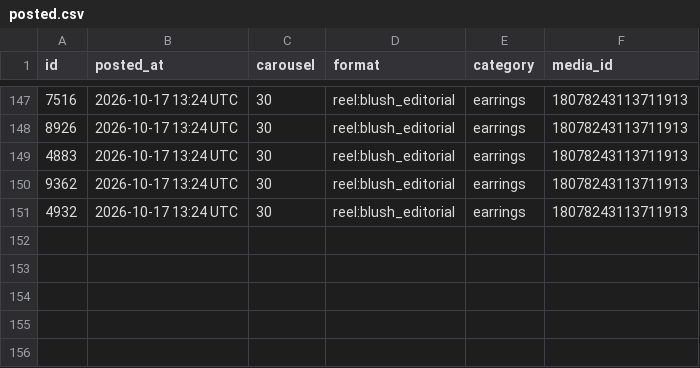
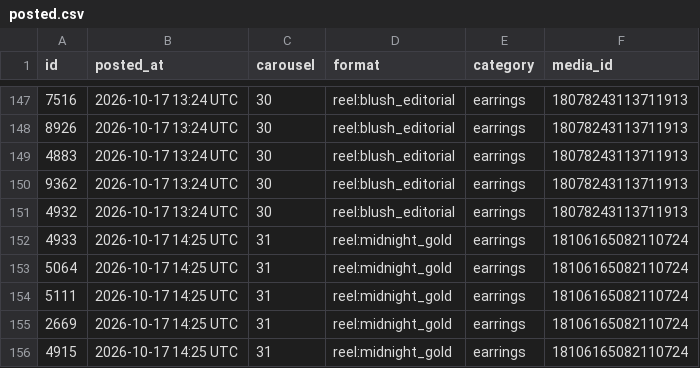
Before and after one commit to masterjewora-rgb/jewora-instagram, a CSV file: posted.csv, drawn as a sheet; only a part is shown, gaps mark what is left out.

```diff
--- a/posted.csv
+++ b/posted.csv
@@ -151 +151,6 @@ id,posted_at,carousel,format,category,media_id
 4932,2026-10-17 13:24 UTC,30,reel:blush_editorial,earrings,18078243113711913
+4933,2026-10-17 14:25 UTC,31,reel:midnight_gold,earrings,18106165082110724
+5064,2026-10-17 14:25 UTC,31,reel:midnight_gold,earrings,18106165082110724
+5111,2026-10-17 14:25 UTC,31,reel:midnight_gold,earrings,18106165082110724
+2669,2026-10-17 14:25 UTC,31,reel:midnight_gold,earrings,18106165082110724
+4915,2026-10-17 14:25 UTC,31,reel:midnight_gold,earrings,18106165082110724
```
Also changed, not shown: 1 other file.
